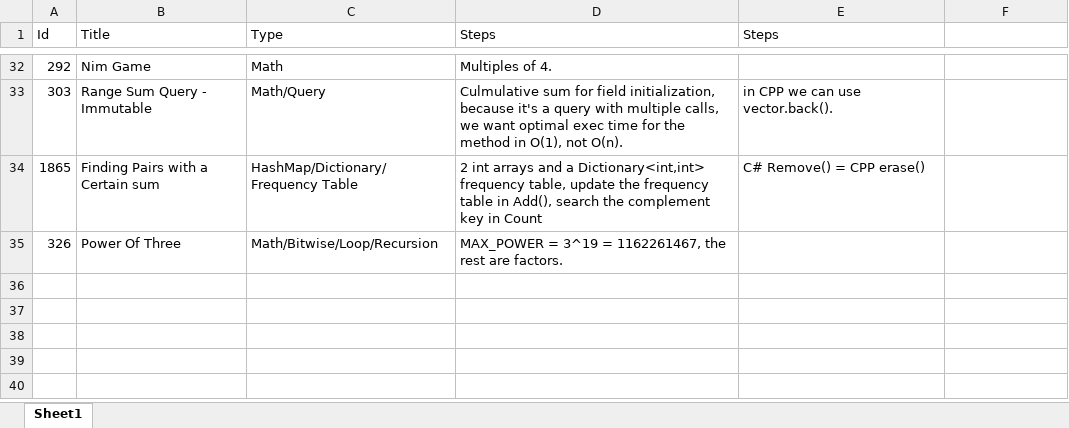
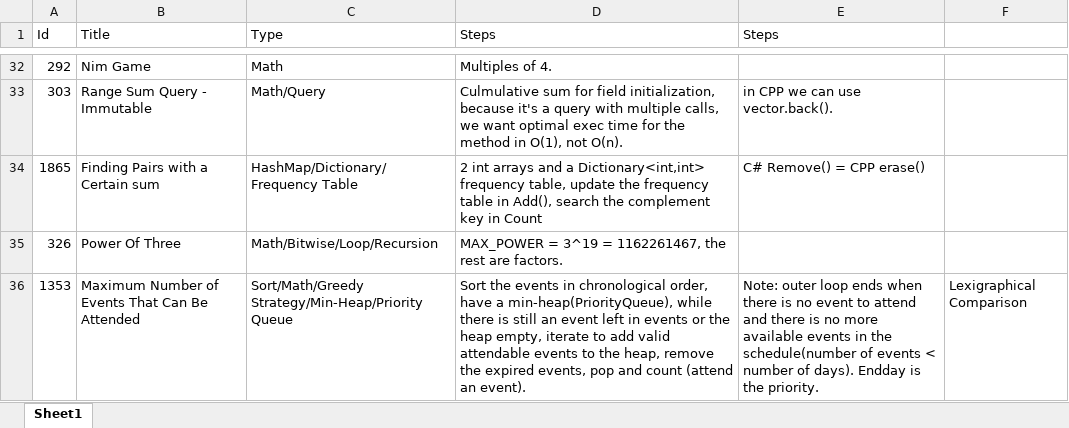
Before and after one commit to Mvrs10/LC_Solutions, an Excel workbook: Pseudo.xlsx, sheet Sheet1, drawn as a sheet; only a part is shown, gaps mark what is left out; values as stored, in another font and other column widths than the file's, no borders; the diff names each change by its address in the sheet, - before the commit and + after, or states it on an @@ line.

Commit message:
Maximum Number of Events That Can Be Attended.

```diff
--- a/Pseudo.xlsx (sheet Sheet1)
+++ b/Pseudo.xlsx (sheet Sheet1)
+row 36: 1353 | Maximum Number of Events That Can Be Attended | Sort/Math/Greedy Strategy/Min-Heap/Priority Queue | Sort the events in chronological order, have a min-heap(PriorityQueue), while there is still an event left in events or the heap empty, iterate to add valid attendable events to the heap, remove the expired events, pop and count (attend an event). | Note: outer loop ends when there is no event to attend and there is no more available events in the schedule(number of events < number of days). Endday is the priority. | Lexigraphical Comparison
```
Also changed, not shown: 3 other files.
